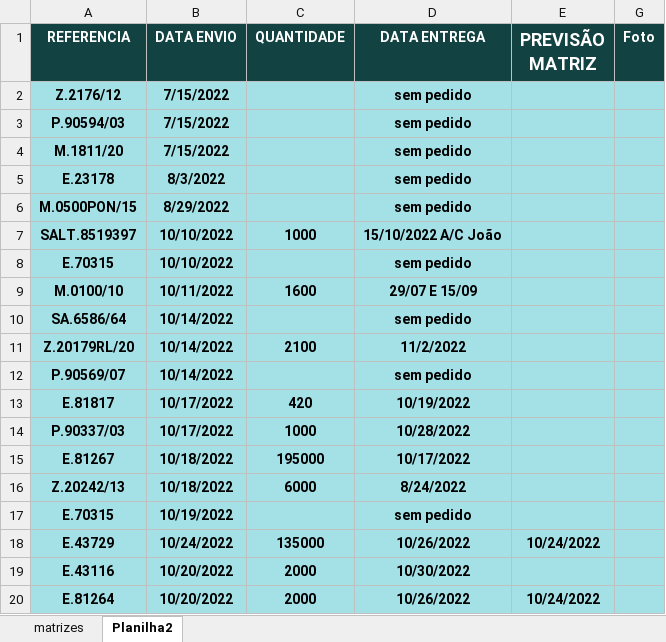
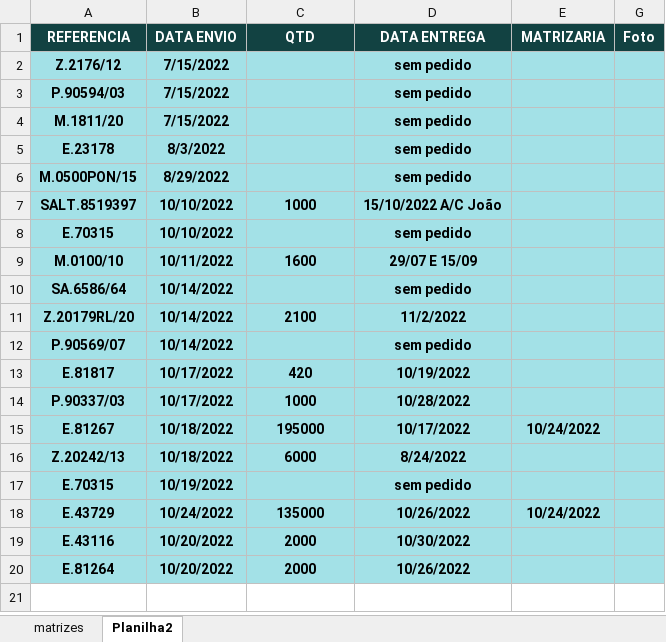
Before and after one commit to AntonioRodriguesDev/matrizaria, an Excel workbook: docs/matrizaria.xlsm, sheet Planilha2, drawn as a sheet; values as stored, in another font and other column widths than the file's, no borders; charts and pictures and conditional formats not drawn; the diff names each change by its address in the sheet, - before the commit and + after, or states it on an @@ line.

```diff
--- a/docs/matrizaria.xlsm (sheet Planilha2)
+++ b/docs/matrizaria.xlsm (sheet Planilha2)
-C1: QUANTIDADE
+C1: QTD
-E1: PREVISÃO MATRIZ
+E1: MATRIZARIA
@@ E1 text size: smaller @@
-E15 (MATRIZARIA): (empty)
+E15 (MATRIZARIA): 10/24/2022
-E20 (MATRIZARIA): 10/24/2022
+E20 (MATRIZARIA): (empty)
```
Also changed, not shown: sheet matrizes, 1 other file.
